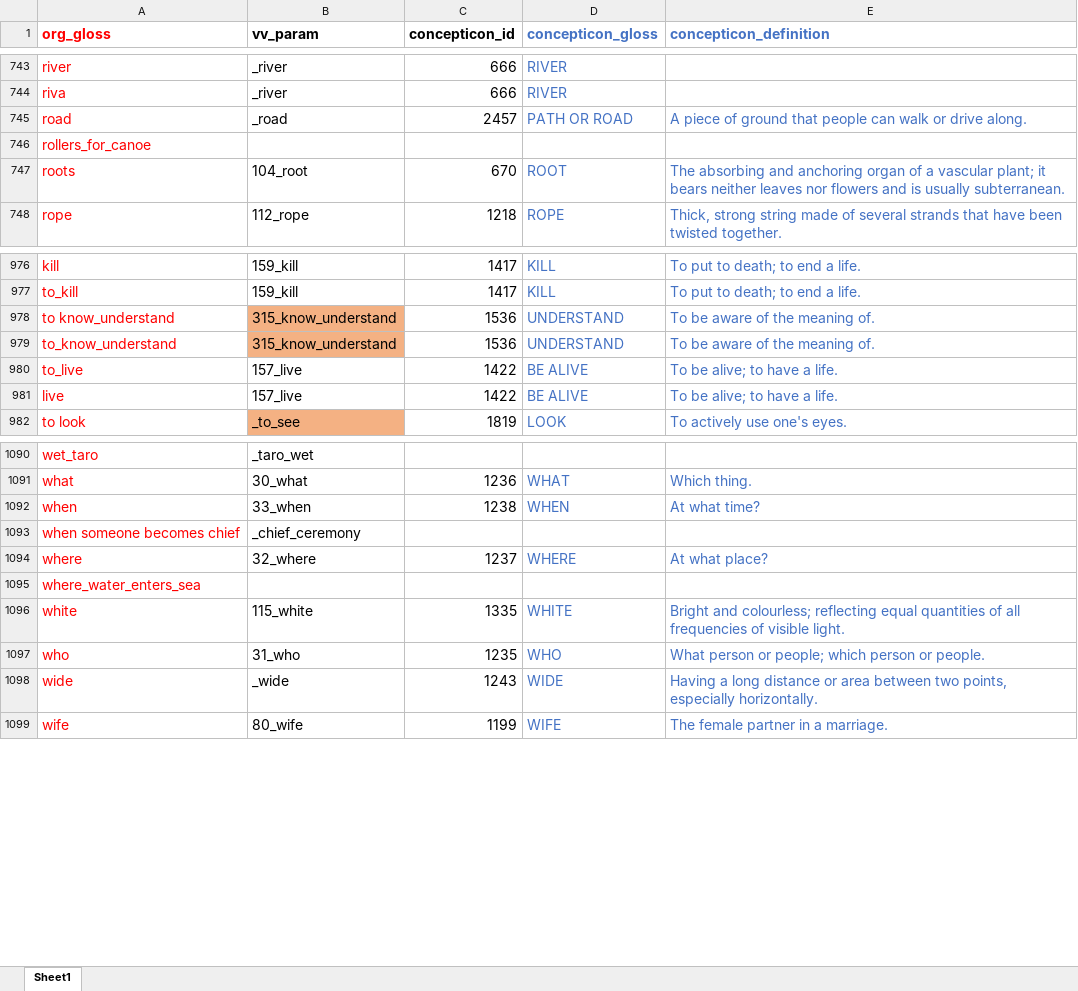
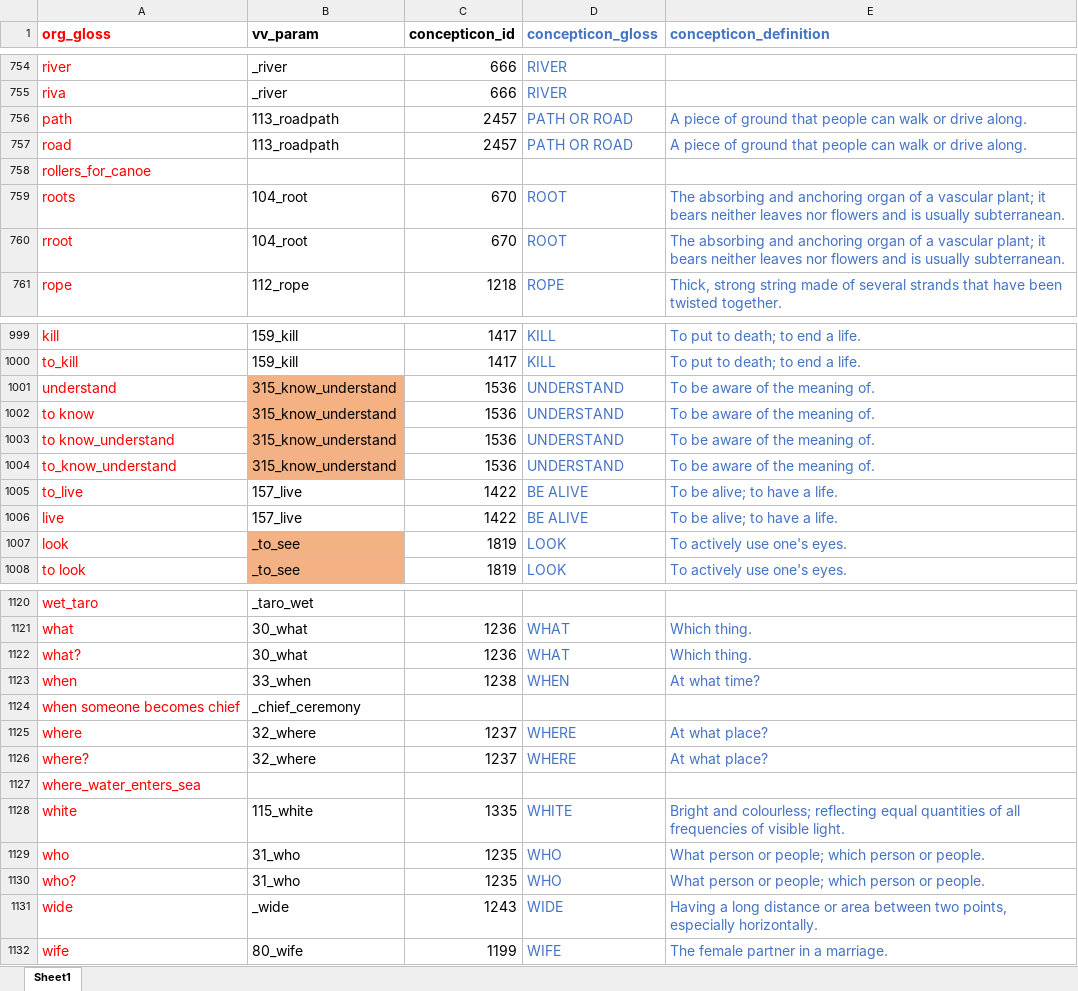
Before and after one commit to lexibank/vanuatuvoices, an Excel workbook: raw/concept_mapping.xlsx, sheet Sheet1, drawn as a sheet; only a part is shown, gaps mark what is left out; values as stored, in another font and other column widths than the file's, no borders; addresses are those after the commit; the diff covers the shown part only; the diff names each change by its address in the sheet, - before the commit and + after, or states it on an @@ line.

```diff
--- a/raw/concept_mapping.xlsx (sheet Sheet1)
+++ b/raw/concept_mapping.xlsx (sheet Sheet1)
+row 756: path | 113_roadpath | 2457 | PATH OR ROAD | A piece of ground that people can walk or drive along.
-B757 (vv_param): _road
+B757 (vv_param): 113_roadpath
+row 760: rroot | 104_root | 670 | ROOT | The absorbing and anchoring organ of a vascular plant; it bears neither leaves nor flowers and is usually subterranean.
+row 1001: understand | 315_know_understand | 1536 | UNDERSTAND | To be aware of the meaning of.
+row 1002: to know | 315_know_understand | 1536 | UNDERSTAND | To be aware of the meaning of.
+row 1007: look | _to_see | 1819 | LOOK | To actively use one's eyes.
+row 1122: what? | 30_what | 1236 | WHAT | Which thing.
+row 1126: where? | 32_where | 1237 | WHERE | At what place?
+row 1130: who? | 31_who | 1235 | WHO | What person or people; which person or people.
```
Also changed, not shown: 33 added rows and 3 edited cells elsewhere in this sheet, 14 other files.
